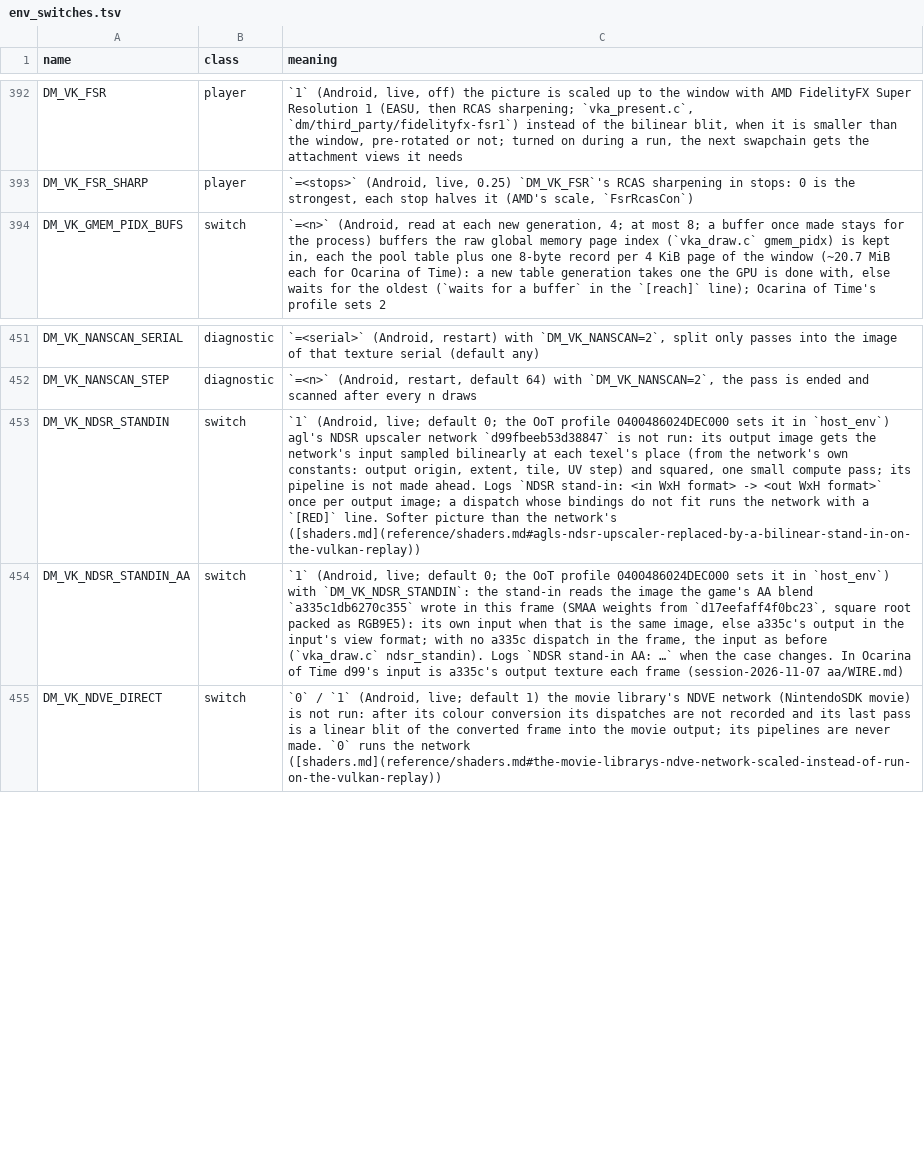
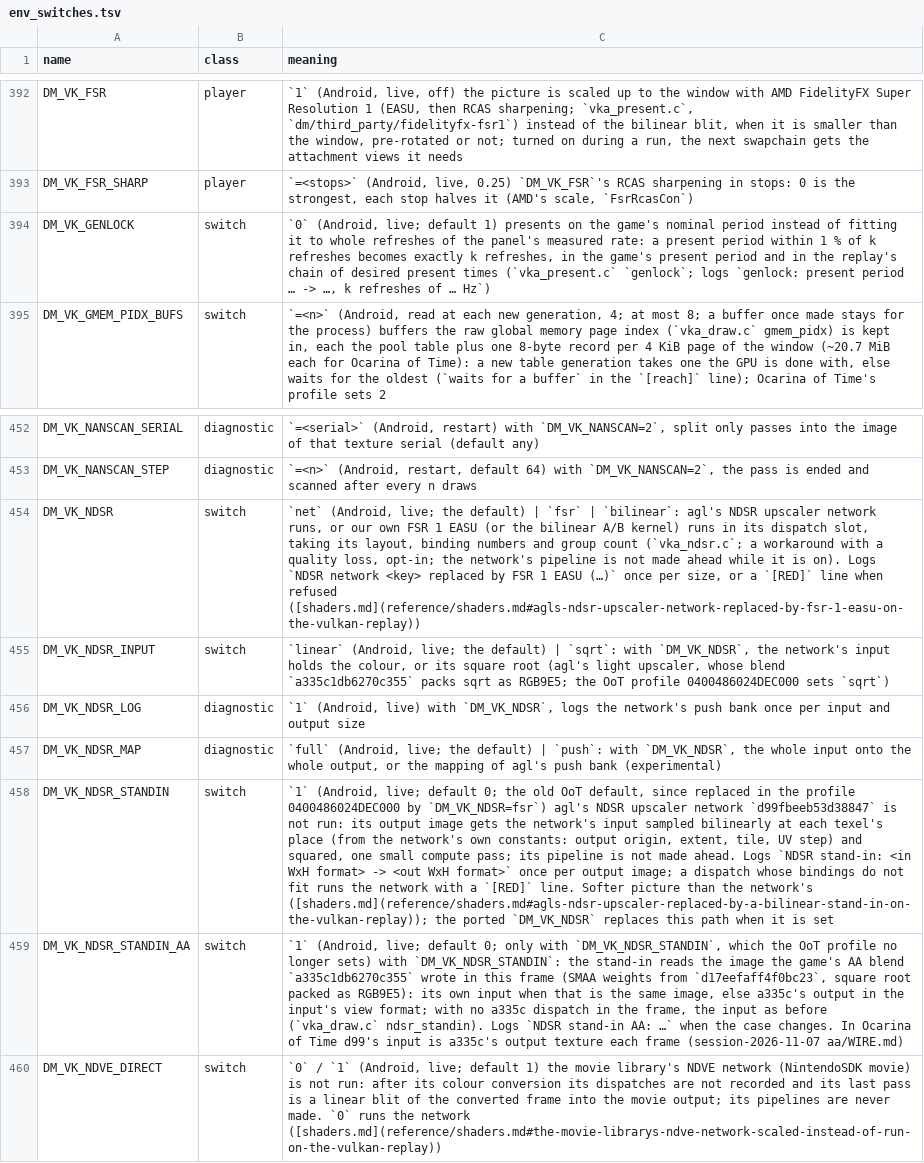
Before and after one commit to renelima/NativeAYN, a TSV file: docs/env_switches.tsv, drawn as a sheet; only a part is shown, gaps mark what is left out; addresses are those after the commit; the diff names each change by its address in the sheet, - before the commit and + after, or states it on an @@ line.

Commit message:
agl's NDSR upscaler network replaced by FSR 1 EASU on the Vulkan replay, ported from Swap2-Native (github.com/mamcjr/Swap2-Native): vka_ndsr.c matches the network's interface (one HMMA compute entry with one combined 2D float sampler, one written 2D float storage image, one read-only weights buffer, the push bank and nothing else but support and driver segments) and hands its dispatch slot to our own fsr/ndsr_easu.comp module with the network's layout, binding numbers and group count, so bind_sets writes the same descriptors and the sizes come from the bound images (any scene size); the light upscaler's sqrt input is a specialization constant. Switches (live): DM_VK_NDSR=net|fsr|bilinear, DM_VK_NDSR_INPUT, DM_VK_NDSR_MAP, DM_VK_NDSR_LOG; the network's pipeline is not prewarmed while a mode is on; vka_dispatch now walks before making the pipeline (the upstream's order). The output binds through vka_tex_id_view's storage view as the bilinear stand-in bound it, so the float store runs; the module's packed variant is compiled here but not chosen (this tree has no per-dispatch image retyping). The old DM_VK_NDSR_STANDIN path answers only when DM_VK_NDSR is unset. The OoT profile's host_env: DM_VK_NDSR=fsr DM_VK_NDSR_INPUT=sqrt in place of STANDIN+STANDIN_AA (the fork's phone A/B, POCO F7 Ultra, Link's house, 2026-11-08: network 30.2-30.9 fps / GPU 32.0-32.4 ms, EASU 37.8-38.4 fps / 25.4-25.9 ms, the picture alike; not yet measured on our phones). Also genlock, from the same fork: a present period within 1 % of k whole refreshes of the panel's measured rate becomes exactly k refreshes, both in the game's present_period (hle_nvn.c, through mtl_present_period_fit, identity without the replay) and in the present chain (vka_present.c); DM_VK_GENLOCK=0 keeps the nominal period. Also dm/tools/gsys_dynres.py, the fork's scene-resolution palette editor (the game's own DynamicResolutionParam levels, through a RomFS overlay the host reads by DM_ROMFS_OVERLAY), with the fork's tests: test_ndsr_standin.py OK on lavapipe (every texel written, the bilinear kernel and EASU against CPU references, 1:1, 1280x720, the push mapping, the binding patch; GsysDynres round-trips on a synthetic SARC+BYML pack), test_docs, test_env_switches OK; gradle assembleDebug of the product app clean (WSL2). NOTICE credits the fork; the changelog and version come with the release.

```diff
--- a/docs/env_switches.tsv
+++ b/docs/env_switches.tsv
+row 394: DM_VK_GENLOCK | switch | `0` (Android, live; default 1) presents on the game's nominal period instead of fitting it to whole refreshes of the panel's measured rate: a present period within 1 % of k refreshes becomes exactly k refreshes, in the game's present period and in the replay's chain of desired present times (`vka_present.c` `genlock`; logs `genlock: present period … -> …, k refreshes of … Hz`)
+row 454: DM_VK_NDSR | switch | `net` (Android, live; the default) | `fsr` | `bilinear`: agl's NDSR upscaler network runs, or our own FSR 1 EASU (or the bilinear A/B kernel) runs in its dispatch slot, taking its layout, binding numbers and group count (`vka_ndsr.c`; a workaround with a quality loss, opt-in; the network's pipeline is not made ahead while it is on). Logs `NDSR network <key> replaced by FSR 1 EASU (…)` once per size, or a `[RED]` line when refused ([shaders.md](reference/shaders.md#agls-ndsr-upscaler-network-replaced-by-fsr-1-easu-on-the-vulkan-replay))
+row 455: DM_VK_NDSR_INPUT | switch | `linear` (Android, live; the default) | `sqrt`: with `DM_VK_NDSR`, the network's input holds the colour, or its square root (agl's light upscaler, whose blend `a335c1db6270c355` packs sqrt as RGB9E5; the OoT profile 0400486024DEC000 sets `sqrt`)
+row 456: DM_VK_NDSR_LOG | diagnostic | `1` (Android, live) with `DM_VK_NDSR`, logs the network's push bank once per input and output size
+row 457: DM_VK_NDSR_MAP | diagnostic | `full` (Android, live; the default) | `push`: with `DM_VK_NDSR`, the whole input onto the whole output, or the mapping of agl's push bank (experimental)
-C458 (meaning): …0; the OoT profile 0400486024DEC000 sets it in `host_env`) agl's NDSR upscaler network `d99fbeeb53d38847` is not run: its output image gets the network's input sampled bilinearly at each texel's place (from the network's own constants: output origin, extent, tile, UV step) and squared, one small compute pass; its pipeline is not made ahead. Logs `NDSR stand-in: <in WxH format> -> <out WxH format>` once per output image; a dispatch whose bindings do not fit runs the network with a `[RED]` line. Softer picture than the network's ([shaders.md](reference/shaders.md#agls-ndsr-upscaler-replaced-by-a-bilinear-stand-in-on-the-vulkan-replay))
+C458 (meaning): …0; the old OoT default, since replaced in the profile 0400486024DEC000 by `DM_VK_NDSR=fsr`) agl's NDSR upscaler network `d99fbeeb53d38847` is not run: its output image gets the network's input sampled bilinearly at each texel's place (from the network's own constants: output origin, extent, tile, UV step) and squared, one small compute pass; its pipeline is not made ahead. Logs `NDSR stand-in: <in WxH format> -> <out WxH format>` once per output image; a dispatch whose bindings do not fit runs the network with a `[RED]` line. Softer picture than the network's ([shaders.md](reference/shaders.md#agls-ndsr-upscaler-replaced-by-a-bilinear-stand-in-on-the-vulkan-replay)); the ported `DM_VK_NDSR` replaces this path when it is set
-C459 (meaning): …default 0; the OoT profile 0400486024DEC000 sets it in `host_env`) with `DM_VK_NDSR_STANDIN`:…
+C459 (meaning): …default 0; only with `DM_VK_NDSR_STANDIN`, which the OoT profile no longer sets) with `DM_VK_NDSR_STANDIN`:…
```
Also changed, not shown: dm/games/0400486024DEC000/game.tsv, 17 other files.
